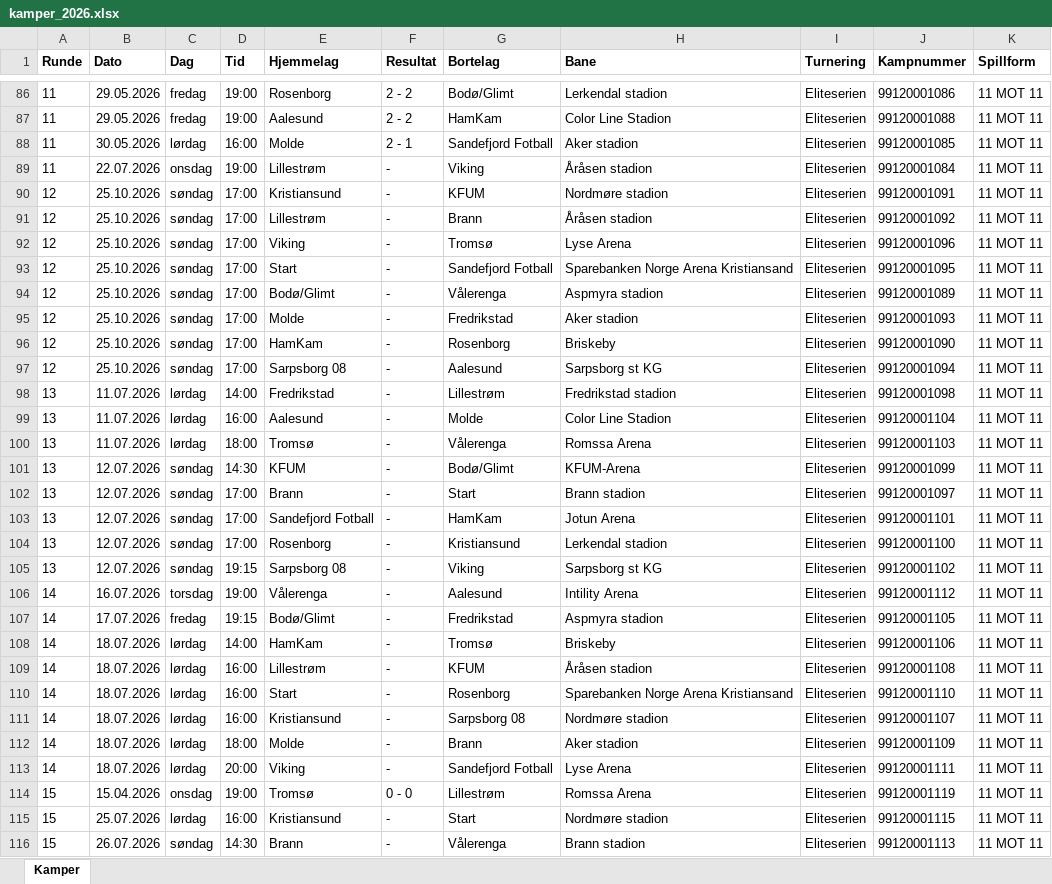
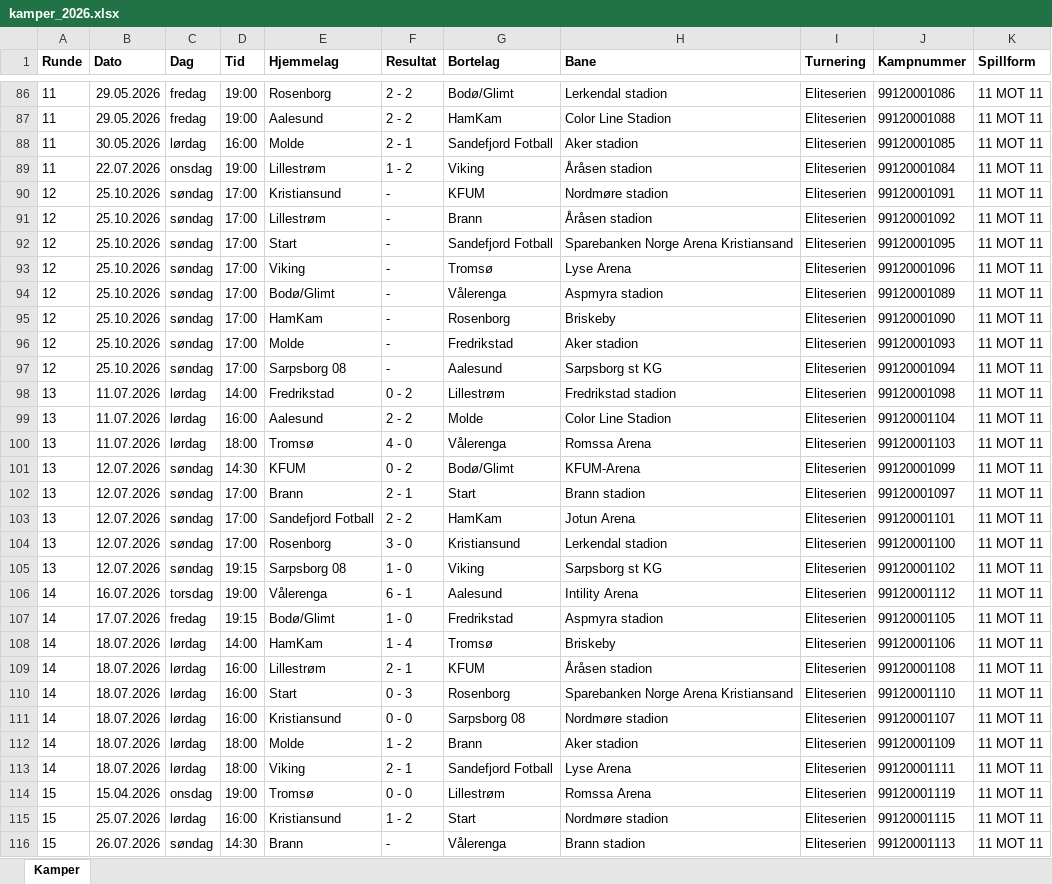
Before and after one commit to Ricosaur/Tippeliga-simulator, an Excel workbook: data/kamper_2026.xlsx, sheet Kamper, drawn as a sheet; only a part is shown, gaps mark what is left out; values as stored, in another font and other column widths than the file's, no borders; the diff covers the shown part only; the diff names each change by its address in the sheet, - before the commit and + after, or states it on an @@ line.

Commit message:
Data update
Title

```diff
--- a/data/kamper_2026.xlsx (sheet Kamper)
+++ b/data/kamper_2026.xlsx (sheet Kamper)
-F89 (Resultat): -
+F89 (Resultat): 1 - 2
@@ row 93 moved to row 92: 12 @@
@@ row 96 moved to row 95: 12 @@
-F98 (Resultat): -
+F98 (Resultat): 0 - 2
-F99 (Resultat): -
+F99 (Resultat): 2 - 2
-F100 (Resultat): -
+F100 (Resultat): 4 - 0
-F101 (Resultat): -
+F101 (Resultat): 0 - 2
-F102 (Resultat): -
+F102 (Resultat): 2 - 1
-F103 (Resultat): -
+F103 (Resultat): 2 - 2
-F104 (Resultat): -
+F104 (Resultat): 3 - 0
-F105 (Resultat): -
+F105 (Resultat): 1 - 0
-F106 (Resultat): -
+F106 (Resultat): 6 - 1
-F107 (Resultat): -
+F107 (Resultat): 1 - 0
-F108 (Resultat): -
+F108 (Resultat): 1 - 4
-F109 (Resultat): -
+F109 (Resultat): 2 - 1
-F110 (Resultat): -
+F110 (Resultat): 0 - 3
-F111 (Resultat): -
+F111 (Resultat): 0 - 0
-F112 (Resultat): -
+F112 (Resultat): 1 - 2
-D113 (Tid): 20:00
+D113 (Tid): 18:00
-F113 (Resultat): -
+F113 (Resultat): 2 - 1
-F115 (Resultat): -
+F115 (Resultat): 1 - 2
```
Also changed, not shown: 1 added row, 1 removed row, 16 moved rows and 1 edited cell elsewhere in this sheet.
